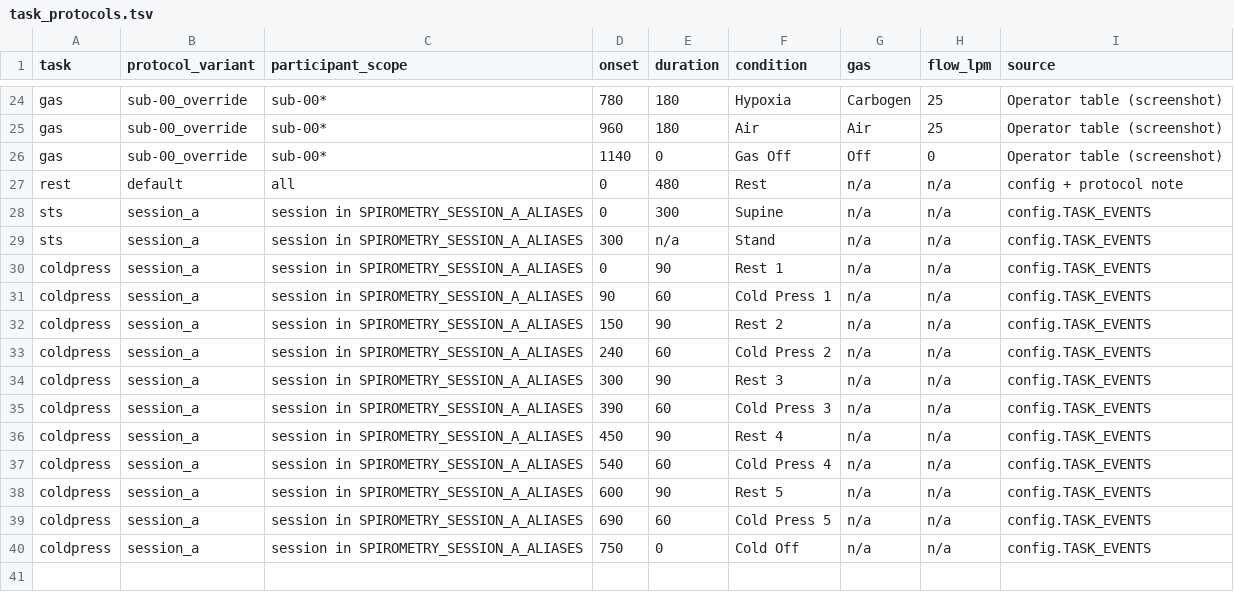
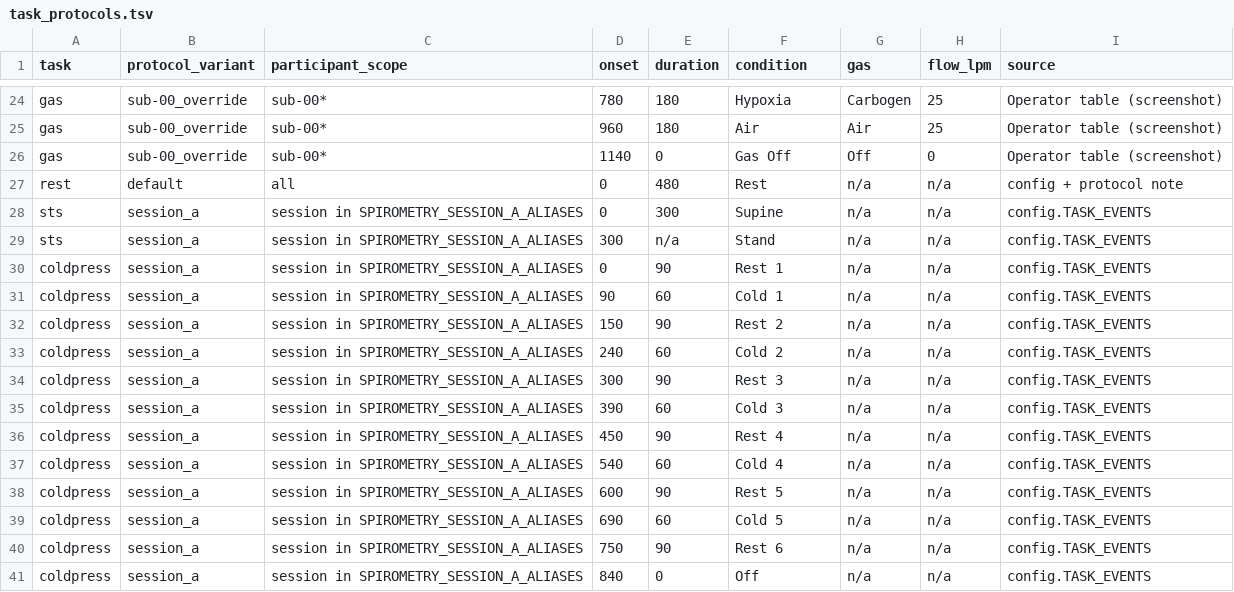
Before and after one commit to IAmAndrewX/physio-qc, a TSV file: docs/bids_processing/task_protocols.tsv, drawn as a sheet; only a part is shown, gaps mark what is left out.

Commit message:
Refine metadata UX, BMI sourcing, setup/task notes, and add metadata setup runbook

```diff
--- a/docs/bids_processing/task_protocols.tsv
+++ b/docs/bids_processing/task_protocols.tsv
@@ -30,11 +30,12 @@ sts	session_a	session in SPIROMETRY_SESSION_A_ALIASES	300	n/a	Stand	n/a	n/a	conf
 coldpress	session_a	session in SPIROMETRY_SESSION_A_ALIASES	0	90	Rest 1	n/a	n/a	config.TASK_EVENTS
-coldpress	session_a	session in SPIROMETRY_SESSION_A_ALIASES	90	60	Cold Press 1	n/a	n/a	config.TASK_EVENTS
+coldpress	session_a	session in SPIROMETRY_SESSION_A_ALIASES	90	60	Cold 1	n/a	n/a	config.TASK_EVENTS
 coldpress	session_a	session in SPIROMETRY_SESSION_A_ALIASES	150	90	Rest 2	n/a	n/a	config.TASK_EVENTS
-coldpress	session_a	session in SPIROMETRY_SESSION_A_ALIASES	240	60	Cold Press 2	n/a	n/a	config.TASK_EVENTS
+coldpress	session_a	session in SPIROMETRY_SESSION_A_ALIASES	240	60	Cold 2	n/a	n/a	config.TASK_EVENTS
 coldpress	session_a	session in SPIROMETRY_SESSION_A_ALIASES	300	90	Rest 3	n/a	n/a	config.TASK_EVENTS
-coldpress	session_a	session in SPIROMETRY_SESSION_A_ALIASES	390	60	Cold Press 3	n/a	n/a	config.TASK_EVENTS
+coldpress	session_a	session in SPIROMETRY_SESSION_A_ALIASES	390	60	Cold 3	n/a	n/a	config.TASK_EVENTS
 coldpress	session_a	session in SPIROMETRY_SESSION_A_ALIASES	450	90	Rest 4	n/a	n/a	config.TASK_EVENTS
-coldpress	session_a	session in SPIROMETRY_SESSION_A_ALIASES	540	60	Cold Press 4	n/a	n/a	config.TASK_EVENTS
+coldpress	session_a	session in SPIROMETRY_SESSION_A_ALIASES	540	60	Cold 4	n/a	n/a	config.TASK_EVENTS
 coldpress	session_a	session in SPIROMETRY_SESSION_A_ALIASES	600	90	Rest 5	n/a	n/a	config.TASK_EVENTS
-coldpress	session_a	session in SPIROMETRY_SESSION_A_ALIASES	690	60	Cold Press 5	n/a	n/a	config.TASK_EVENTS
-coldpress	session_a	session in SPIROMETRY_SESSION_A_ALIASES	750	0	Cold Off	n/a	n/a	config.TASK_EVENTS
+coldpress	session_a	session in SPIROMETRY_SESSION_A_ALIASES	690	60	Cold 5	n/a	n/a	config.TASK_EVENTS
+coldpress	session_a	session in SPIROMETRY_SESSION_A_ALIASES	750	90	Rest 6	n/a	n/a	config.TASK_EVENTS
+coldpress	session_a	session in SPIROMETRY_SESSION_A_ALIASES	840	0	Off	n/a	n/a	config.TASK_EVENTS
```
Also changed, not shown: 5 other files.
